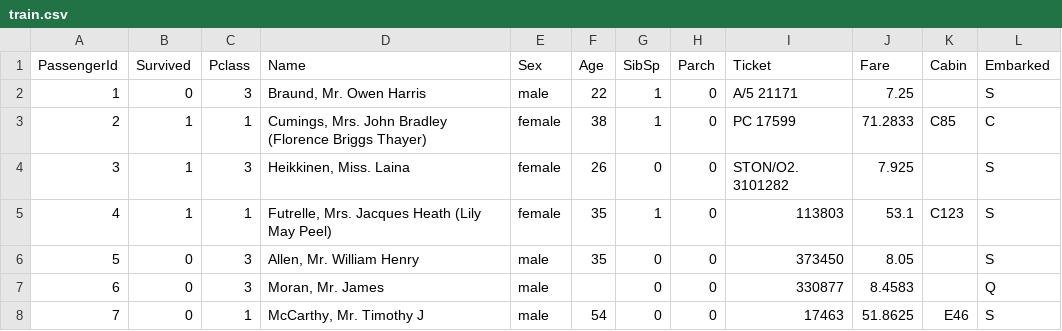
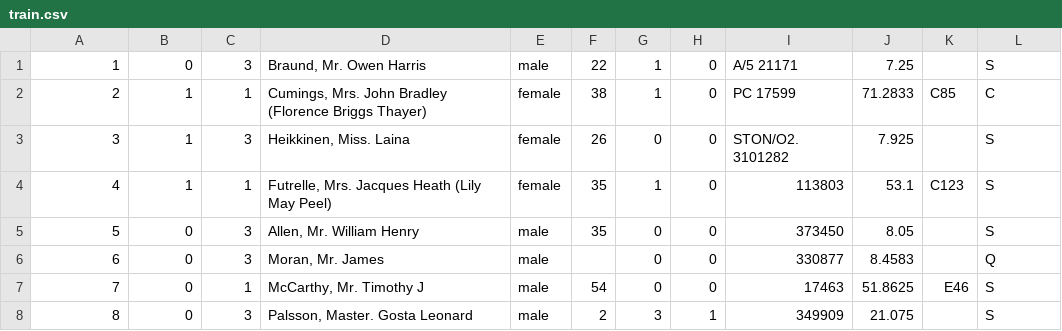
Before and after one commit to parking52/titachric, a CSV file: data/train.csv, drawn as a sheet; only a part is shown; the shorter side is filled out with more unchanged rows.

```diff
--- a/data/train.csv
+++ b/data/train.csv
@@ -1,2 +1 @@
-PassengerId,Survived,Pclass,Name,Sex,Age,SibSp,Parch,Ticket,Fare,Cabin,Embarked
 1,0,3,"Braund, Mr. Owen Harris",male,22,1,0,A/5 21171,7.25,,S
```
Also changed, not shown: 1 other file.
